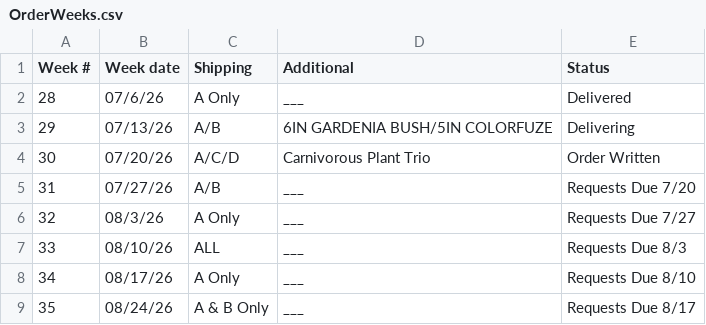
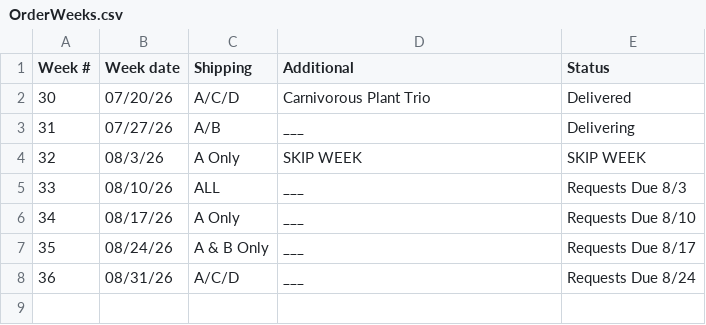
Before and after one commit to HF-HPA/HPA-SKU-CATALOGUE, a CSV file: OrderWeeks.csv, drawn as a sheet.

Commit message:
Update OrderWeeks.csv with new delivery statuses

```diff
--- a/OrderWeeks.csv
+++ b/OrderWeeks.csv
@@ -1,7 +1,5 @@
 Week #,Week date,Shipping,Additional,Status
-28,07/6/26,A Only,___,Delivered
-29,07/13/26,A/B,6IN GARDENIA BUSH/5IN COLORFUZE,Delivering
-30,07/20/26,A/C/D,Carnivorous Plant Trio,Order Written
-31,07/27/26,A/B,___,Requests Due 7/20
-32,08/3/26,A Only,___,Requests Due 7/27
+30,07/20/26,A/C/D,Carnivorous Plant Trio,Delivered
+31,07/27/26,A/B,___,Delivering
+32,08/3/26,A Only,SKIP WEEK,SKIP WEEK
 33,08/10/26,ALL,___,Requests Due 8/3
@@ -9 +7,2 @@ Week #,Week date,Shipping,Additional,Status
 35,08/24/26,A & B Only,___,Requests Due 8/17
+36,08/31/26,A/C/D,___,Requests Due 8/24
```
